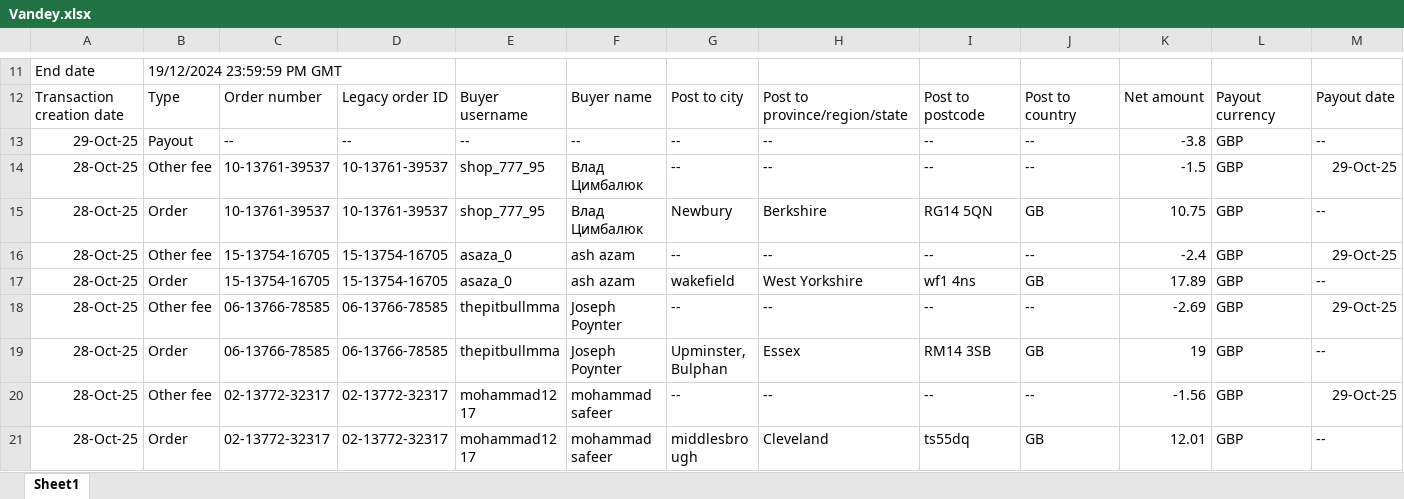
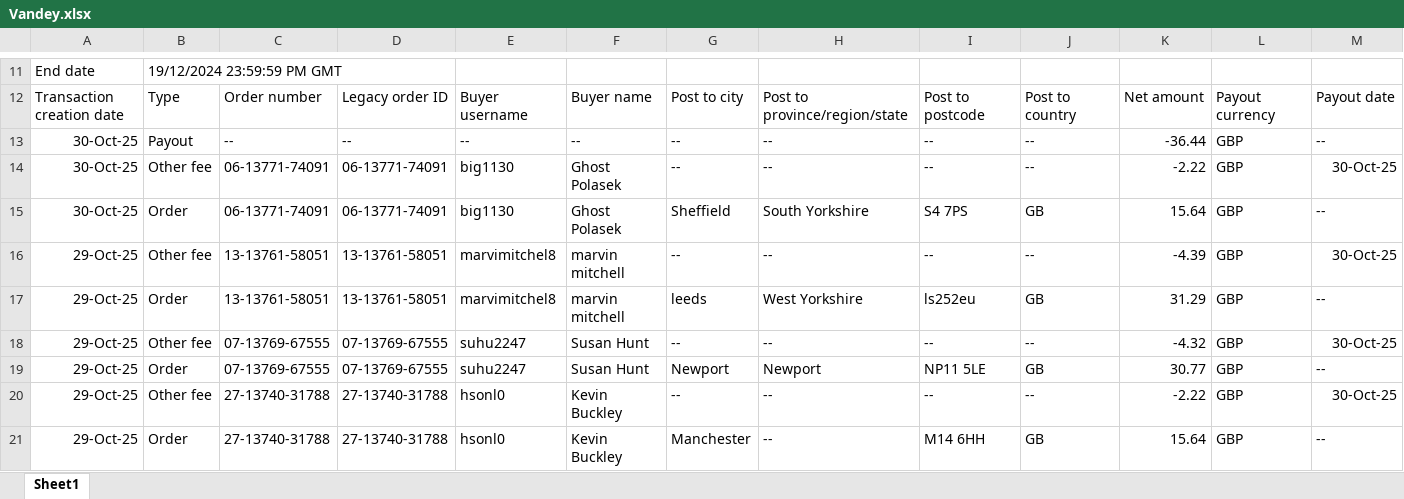
Before and after one commit to NIBH014B/BuckchiDailyReport, an Excel workbook: Raw Sales Data/Vandey.xlsx, sheet Sheet1, drawn as a sheet; only a part is shown, gaps mark what is left out; the shorter side is filled out with more unchanged rows; values as stored, in another font and other column widths than the file's, no borders; rows hold the shown columns only; the diff covers the shown part only; the diff names each change by its address in the sheet, - before the commit and + after, or states it on an @@ line.

```diff
--- a/Raw Sales Data/Vandey.xlsx (sheet Sheet1)
+++ b/Raw Sales Data/Vandey.xlsx (sheet Sheet1)
+row 13: 30-Oct-25 | Payout | -- | -- | -- | -- | -- | -- | -- | -- | -36.44 | GBP | --
+row 14: 30-Oct-25 | Other fee | 06-13771-74091 | 06-13771-74091 | big1130 | Ghost Polasek | -- | -- | -- | -- | -2.22 | GBP | 30-Oct-25
+row 15: 30-Oct-25 | Order | 06-13771-74091 | 06-13771-74091 | big1130 | Ghost Polasek | Sheffield | South Yorkshire | S4 7PS | GB | 15.64 | GBP | --
+row 16: 29-Oct-25 | Other fee | 13-13761-58051 | 13-13761-58051 | marvimitchel8 | marvin mitchell | -- | -- | -- | -- | -4.39 | GBP | 30-Oct-25
+row 17: 29-Oct-25 | Order | 13-13761-58051 | 13-13761-58051 | marvimitchel8 | marvin mitchell | leeds | West Yorkshire | ls252eu | GB | 31.29 | GBP | --
+row 18: 29-Oct-25 | Other fee | 07-13769-67555 | 07-13769-67555 | suhu2247 | Susan Hunt | -- | -- | -- | -- | -4.32 | GBP | 30-Oct-25
+row 19: 29-Oct-25 | Order | 07-13769-67555 | 07-13769-67555 | suhu2247 | Susan Hunt | Newport | Newport | NP11 5LE | GB | 30.77 | GBP | --
+row 20: 29-Oct-25 | Other fee | 27-13740-31788 | 27-13740-31788 | hsonl0 | Kevin Buckley | -- | -- | -- | -- | -2.22 | GBP | 30-Oct-25
+row 21: 29-Oct-25 | Order | 27-13740-31788 | 27-13740-31788 | hsonl0 | Kevin Buckley | Manchester | -- | M14 6HH | GB | 15.64 | GBP | --
```
Also changed, not shown: 9 added rows and 50 edited cells elsewhere in this sheet, Raw Sales Data/Amazon.xlsx, Raw Sales Data/Buckchi.xlsx.
